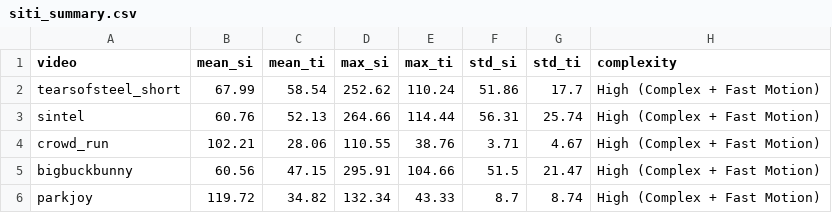
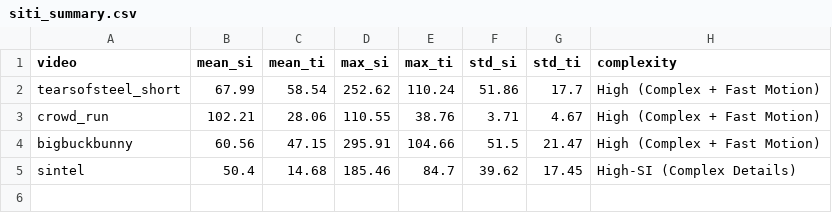
Before and after one commit to saeedzarbi/ABR-Awareness, a CSV file: new/data/content_features/siti_summary.csv, drawn as a sheet.

Commit message:
Update video data and training configuration
- Modified siti_summary.csv to update the 'sintel' entry with new statistics and changed its complexity classification.
- Added VMAF scores for 'sintel' at various bitrates in vmaf_summary.csv to enhance video quality assessment.
- Updated training configuration in train_ppo_multi_dynamic.py to include 'crowd_run' in the training set and replace 'parkjoy' with 'sintel' in the test set.

```diff
--- a/new/data/content_features/siti_summary.csv
+++ b/new/data/content_features/siti_summary.csv
@@ -2,5 +2,4 @@ video,mean_si,mean_ti,max_si,max_ti,std_si,std_ti,complexity
 tearsofsteel_short,67.99,58.54,252.62,110.24,51.86,17.7,High (Complex + Fast Motion)
-sintel,60.76,52.13,264.66,114.44,56.31,25.74,High (Complex + Fast Motion)
 crowd_run,102.21,28.06,110.55,38.76,3.71,4.67,High (Complex + Fast Motion)
 bigbuckbunny,60.56,47.15,295.91,104.66,51.5,21.47,High (Complex + Fast Motion)
-parkjoy,119.72,34.82,132.34,43.33,8.7,8.74,High (Complex + Fast Motion)
+sintel,50.4,14.68,185.46,84.7,39.62,17.45,High-SI (Complex Details)
```
Also changed, not shown: new/data/vmaf_scores/vmaf_summary.csv, 1 other file.
